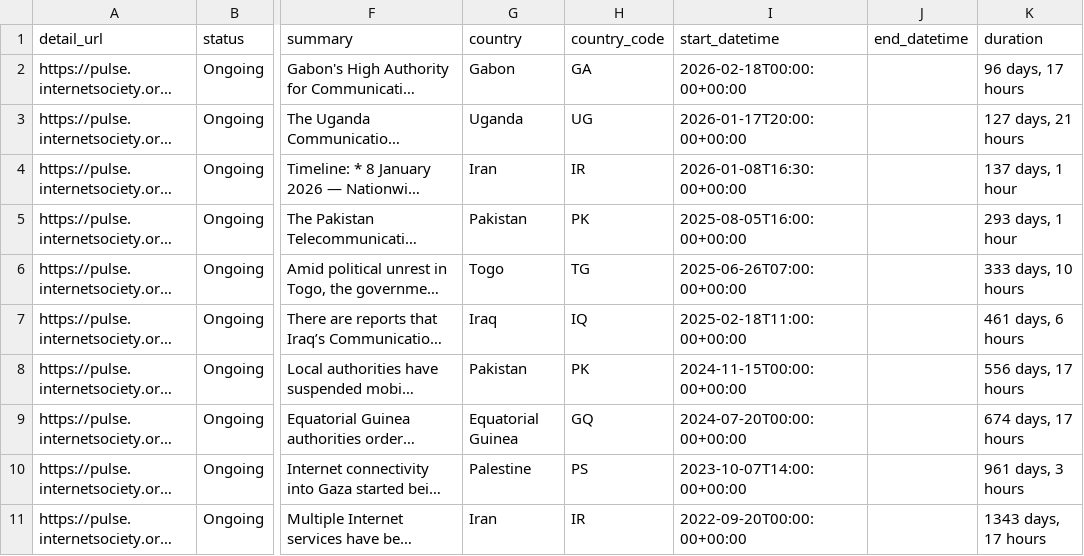
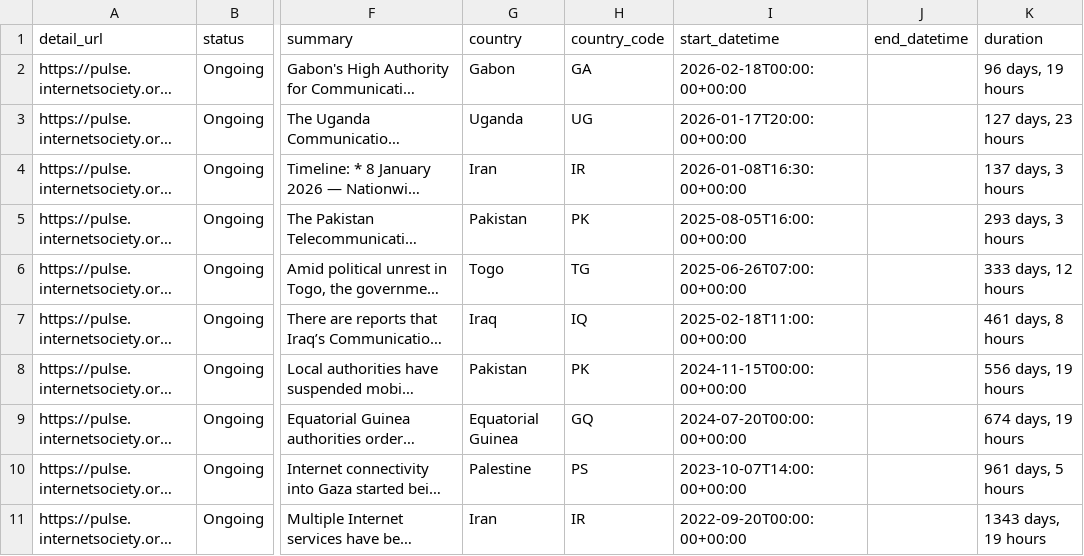
Before and after one commit to ccb2195-ux/Internet-Shutdown-Tracker, a CSV file: internet_shutdowns_ongoing.csv, drawn as a sheet; only a part is shown, gaps mark what is left out; long unchanged cells end in …; the diff names each change by its address in the sheet, - before the commit and + after, or states it on an @@ line.

```diff
--- a/internet_shutdowns_ongoing.csv
+++ b/internet_shutdowns_ongoing.csv
-K2 (duration): 96 days, 17 hours
+K2 (duration): 96 days, 19 hours
-K3 (duration): 127 days, 21 hours
+K3 (duration): 127 days, 23 hours
-K4 (duration): 137 days, 1 hour
+K4 (duration): 137 days, 3 hours
-K5 (duration): 293 days, 1 hour
+K5 (duration): 293 days, 3 hours
-K6 (duration): 333 days, 10 hours
+K6 (duration): 333 days, 12 hours
-K7 (duration): 461 days, 6 hours
+K7 (duration): 461 days, 8 hours
-K8 (duration): 556 days, 17 hours
+K8 (duration): 556 days, 19 hours
-K9 (duration): 674 days, 17 hours
+K9 (duration): 674 days, 19 hours
-K10 (duration): 961 days, 3 hours
+K10 (duration): 961 days, 5 hours
-K11 (duration): 1343 days, 17 hours
+K11 (duration): 1343 days, 19 hours
```
Also changed, not shown: internet_shutdowns_processed.csv.
